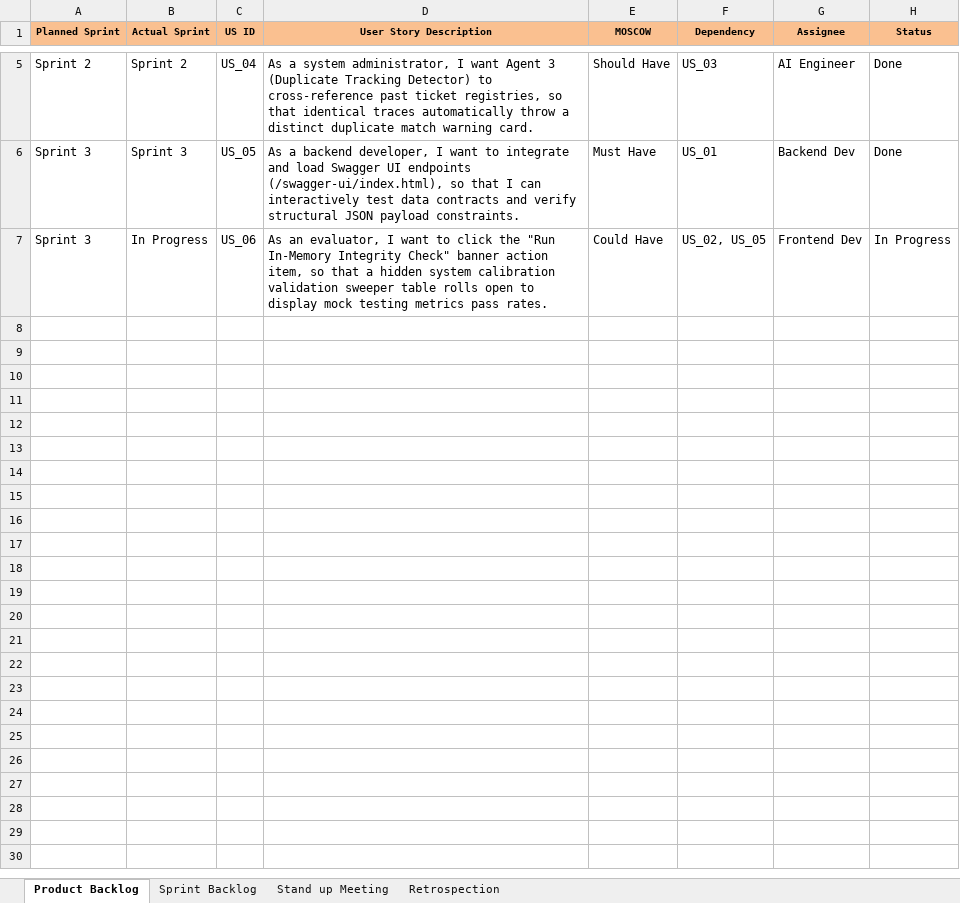
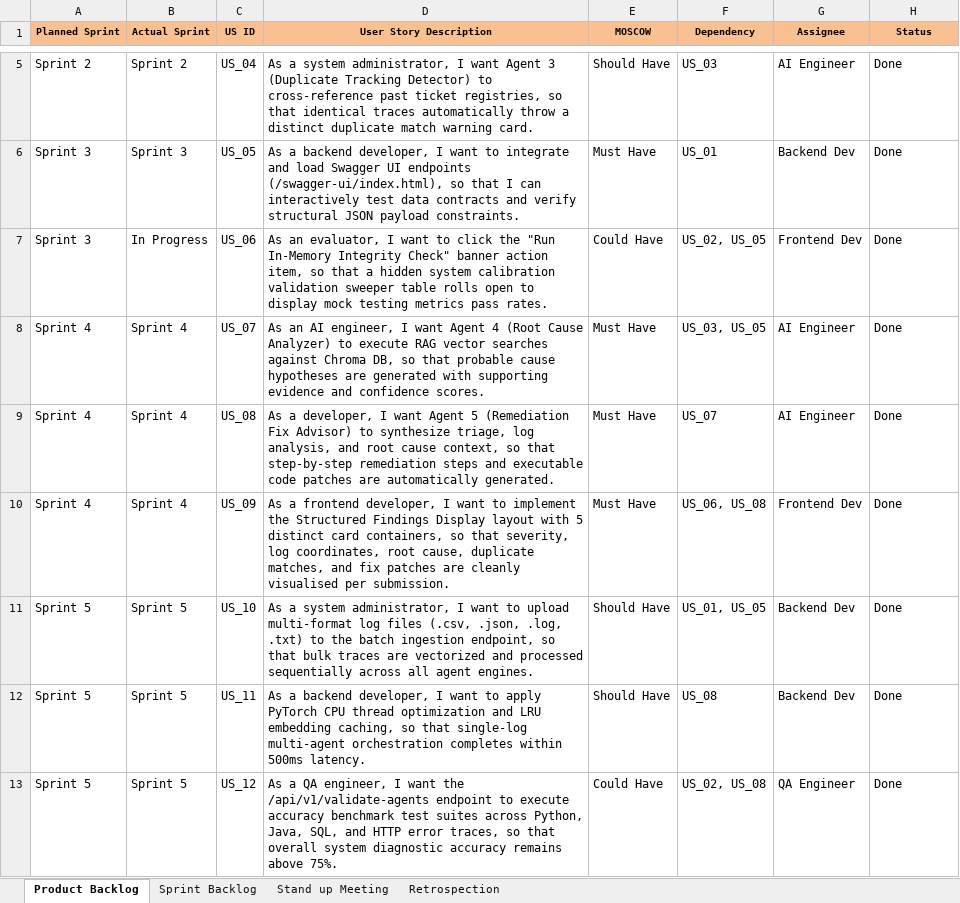
Before and after one commit to Meghanaanand2005/AI-SMART-BUG-ANALYZER-AND-FIX-ADVISOR, an Excel workbook: Artifacts/Agile_Template_v0.1.xlsm, sheet Product Backlog, drawn as a sheet; only a part is shown, gaps mark what is left out; values as stored, in another font and other column widths than the file's, no borders; the diff names each change by its address in the sheet, - before the commit and + after, or states it on an @@ line.

```diff
--- a/Artifacts/Agile_Template_v0.1.xlsm (sheet Product Backlog)
+++ b/Artifacts/Agile_Template_v0.1.xlsm (sheet Product Backlog)
-H7 (Status): In Progress
+H7 (Status): Done
+row 8: Sprint 4 | Sprint 4 | US_07 | As an AI engineer, I want Agent 4 (Root Cause Analyzer) to execute RAG vector searches against Chroma DB, so that probable cause hypotheses are generated with supporting evidence and confidence scores. | Must Have | US_03, US_05 | AI Engineer | Done
+row 9: Sprint 4 | Sprint 4 | US_08 | As a developer, I want Agent 5 (Remediation Fix Advisor) to synthesize triage, log analysis, and root cause context, so that step-by-step remediation steps and executable code patches are automatically generated. | Must Have | US_07 | AI Engineer | Done
+row 10: Sprint 4 | Sprint 4 | US_09 | As a frontend developer, I want to implement the Structured Findings Display layout with 5 distinct card containers, so that severity, log coordinates, root cause, duplicate matches, and fix patches are cleanly visualised per submission. | Must Have | US_06, US_08 | Frontend Dev | Done
+row 11: Sprint 5 | Sprint 5 | US_10 | As a system administrator, I want to upload multi-format log files (.csv, .json, .log, .txt) to the batch ingestion endpoint, so that bulk traces are vectorized and processed sequentially across all agent engines. | Should Have | US_01, US_05 | Backend Dev | Done
+row 12: Sprint 5 | Sprint 5 | US_11 | As a backend developer, I want to apply PyTorch CPU thread optimization and LRU embedding caching, so that single-log multi-agent orchestration completes within 500ms latency. | Should Have | US_08 | Backend Dev | Done
+row 13: Sprint 5 | Sprint 5 | US_12 | As a QA engineer, I want the /api/v1/validate-agents endpoint to execute accuracy benchmark test suites across Python, Java, SQL, and HTTP error traces, so that overall system diagnostic accuracy remains above 75%. | Could Have | US_02, US_08 | QA Engineer | Done
```
Also changed, not shown: sheet Sprint Backlog, sheet Retrospection, sheet Stand up Meeting, Artifacts/Unit_Test_Plan_v0.1.xlsx, 10 other files.
